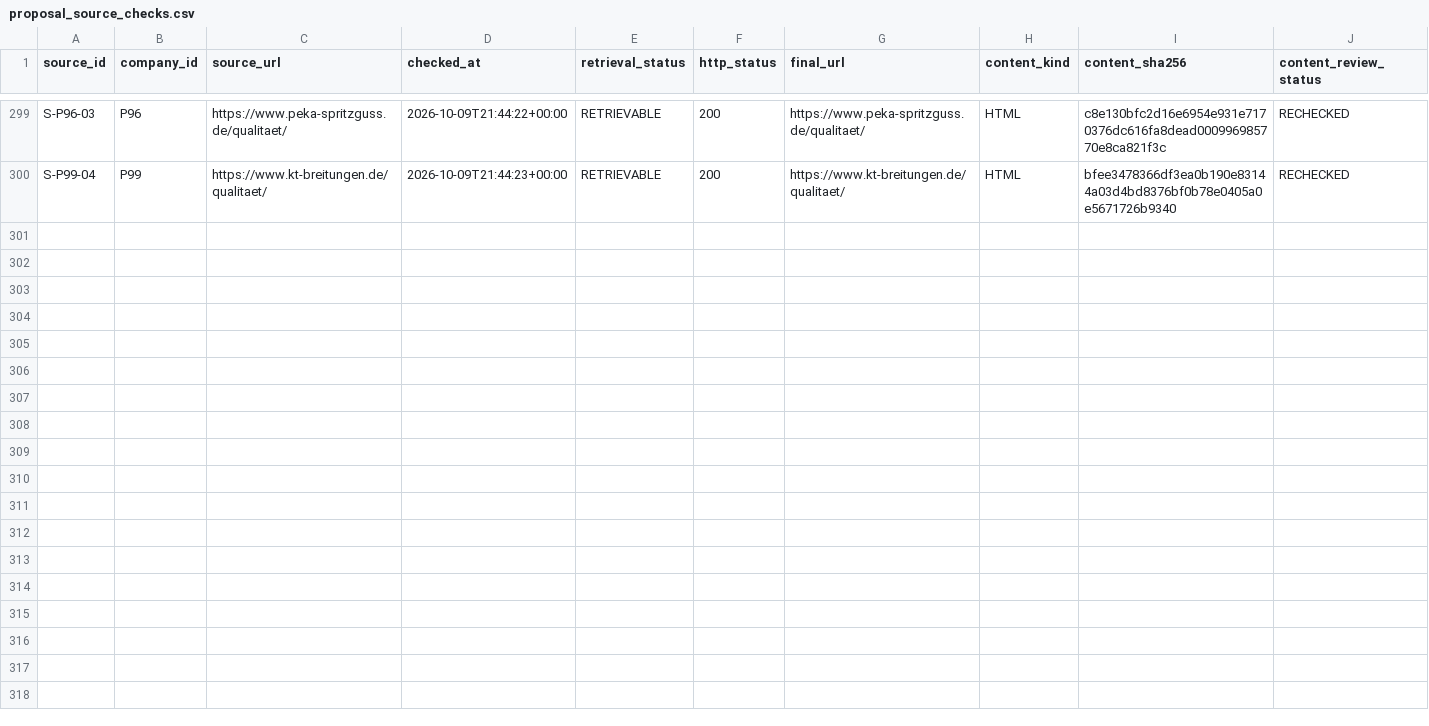
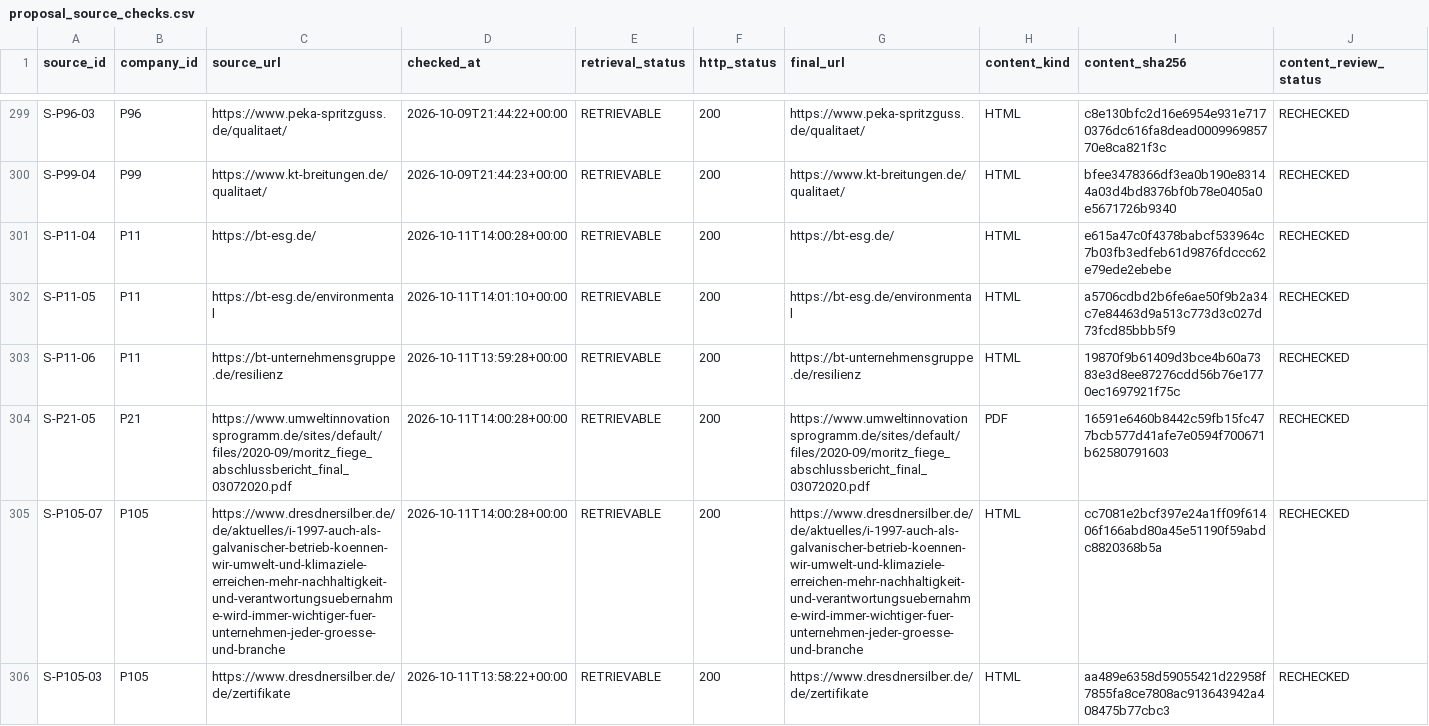
Before and after one commit to AnnaKolisnyk74/sme-etoi, a CSV file: evidence/proposal_source_checks.csv, drawn as a sheet; only a part is shown, gaps mark what is left out; rows hold the shown columns only; the diff names each change by its address in the sheet, - before the commit and + after, or states it on an @@ line.

```diff
--- a/evidence/proposal_source_checks.csv
+++ b/evidence/proposal_source_checks.csv
+row 301: S-P11-04 | P11 | https://bt-esg.de/ | 2026-10-11T14:00:28+00:00 | RETRIEVABLE | 200 | https://bt-esg.de/ | HTML | e615a47c0f4378babcf533964c7b03fb3edfeb61d9876fdccc62e79ede2ebebe | RECHECKED
+row 302: S-P11-05 | P11 | https://bt-esg.de/environmental | 2026-10-11T14:01:10+00:00 | RETRIEVABLE | 200 | https://bt-esg.de/environmental | HTML | a5706cdbd2b6fe6ae50f9b2a34c7e84463d9a513c773d3c027d73fcd85bbb5f9 | RECHECKED
+row 303: S-P11-06 | P11 | https://bt-unternehmensgruppe.de/resilienz | 2026-10-11T13:59:28+00:00 | RETRIEVABLE | 200 | https://bt-unternehmensgruppe.de/resilienz | HTML | 19870f9b61409d3bce4b60a7383e3d8ee87276cdd56b76e1770ec1697921f75c | RECHECKED
+row 304: S-P21-05 | P21 | https://www.umweltinnovationsprogramm.de/sites/default/files/2020-09/moritz_fiege_abschlussbericht_final_03072020.pdf | 2026-10-11T14:00:28+00:00 | RETRIEVABLE | 200 | https://www.umweltinnovationsprogramm.de/sites/default/files/2020-09/moritz_fiege_abschlussbericht_final_03072020.pdf | PDF | 16591e6460b8442c59fb15fc477bcb577d41afe7e0594f700671b62580791603 | RECHECKED
+row 305: S-P105-07 | P105 | https://www.dresdnersilber.de/de/aktuelles/i-1997-auch-als-galvanischer-betrieb-koennen-wir-umwelt-und-klimaziele-erreichen-mehr-nachhaltigkeit-und-verantwortungsuebernahme-wird-immer-wichtiger-fuer-unternehmen-jeder-groesse-und-branche | 2026-10-11T14:00:28+00:00 | RETRIEVABLE | 200 | https://www.dresdnersilber.de/de/aktuelles/i-1997-auch-als-galvanischer-betrieb-koennen-wir-umwelt-und-klimaziele-erreichen-mehr-nachhaltigkeit-und-verantwortungsuebernahme-wird-immer-wichtiger-fuer-unternehmen-jeder-groesse-und-branche | HTML | cc7081e2bcf397e24a1ff09f61406f166abd80a45e51190f59abdc8820368b5a | RECHECKED
+row 306: S-P105-03 | P105 | https://www.dresdnersilber.de/de/zertifikate | 2026-10-11T13:58:22+00:00 | RETRIEVABLE | 200 | https://www.dresdnersilber.de/de/zertifikate | HTML | aa489e6358d59055421d22958f7855fa8ce7808ac913643942a408475b77cbc3 | RECHECKED
```
Also changed, not shown: evidence/source_recovery.csv, evidence/source_register.csv, 43 other files.
